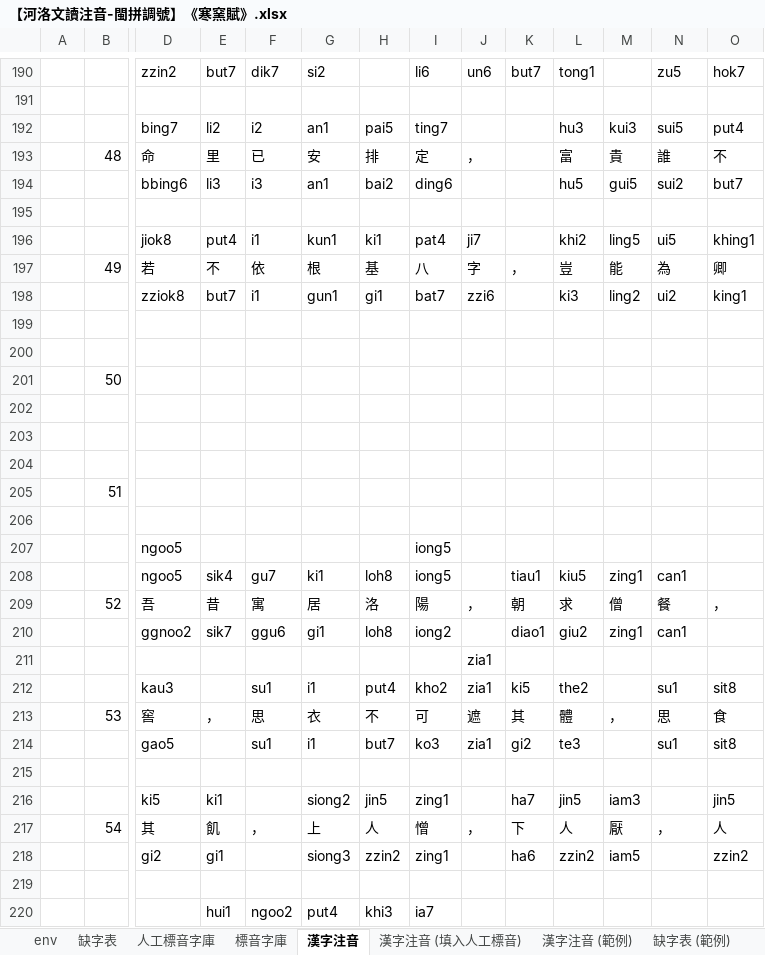
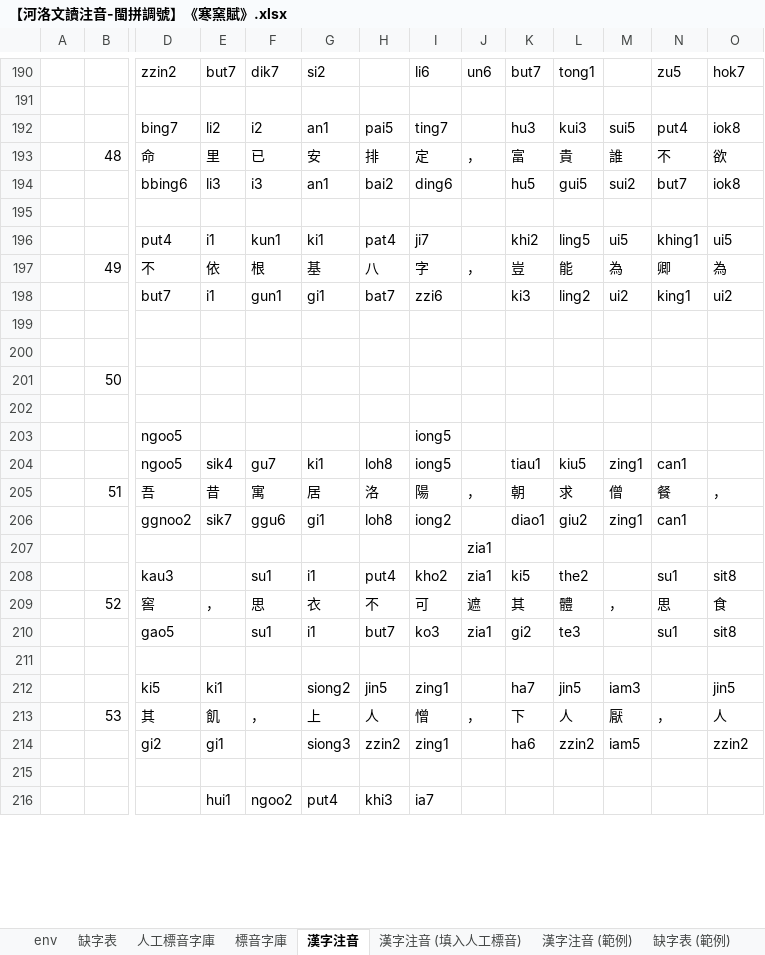
Before and after one commit to AlanJui/Piau-Im, an Excel workbook: output7/【河洛文讀注音-閩拼調號】《寒窯賦》.xlsx, sheet 漢字注音, drawn as a sheet; only a part is shown, gaps mark what is left out; values as stored, in another font and other column widths than the file's, no cell formats; conditional formats not drawn; removed rows and columns are numbered as before the commit, all else as after; rows hold the shown columns only; the diff covers the shown part only; the diff names each change by its address in the sheet, - before the commit and + after, or states it on an @@ line.

```diff
--- a/output7/【河洛文讀注音-閩拼調號】《寒窯賦》.xlsx (sheet 漢字注音)
+++ b/output7/【河洛文讀注音-閩拼調號】《寒窯賦》.xlsx (sheet 漢字注音)
-row 192:  |  | bing7 | li2 | i2 | an1 | pai5 | ting7 |  |  | hu3 | kui3 | sui5 | put4
-row 193:  | 48 | 命 | 里 | 已 | 安 | 排 | 定 | ， |  | 富 | 貴 | 誰 | 不
-row 194:  |  | bbing6 | li3 | i3 | an1 | bai2 | ding6 |  |  | hu5 | gui5 | sui2 | but7
+row 192:  |  | bing7 | li2 | i2 | an1 | pai5 | ting7 |  | hu3 | kui3 | sui5 | put4 | iok8
+row 193:  | 48 | 命 | 里 | 已 | 安 | 排 | 定 | ， | 富 | 貴 | 誰 | 不 | 欲
+row 194:  |  | bbing6 | li3 | i3 | an1 | bai2 | ding6 |  | hu5 | gui5 | sui2 | but7 | iok8
-row 196:  |  | jiok8 | put4 | i1 | kun1 | ki1 | pat4 | ji7 |  | khi2 | ling5 | ui5 | khing1
-row 197:  | 49 | 若 | 不 | 依 | 根 | 基 | 八 | 字 | ， | 豈 | 能 | 為 | 卿
-row 198:  |  | zziok8 | but7 | i1 | gun1 | gi1 | bat7 | zzi6 |  | ki3 | ling2 | ui2 | king1
+row 196:  |  | put4 | i1 | kun1 | ki1 | pat4 | ji7 |  | khi2 | ling5 | ui5 | khing1 | ui5
+row 197:  | 49 | 不 | 依 | 根 | 基 | 八 | 字 | ， | 豈 | 能 | 為 | 卿 | 為
+row 198:  |  | but7 | i1 | gun1 | gi1 | bat7 | zzi6 |  | ki3 | ling2 | ui2 | king1 | ui2
-row 203: (empty)
-row 204: (empty)
-row 205:  | 51
-row 206: (empty)
-B205: 52
+B205: 51
-B209: 53
+B209: 52
-B213: 54
+B213: 53
```
Also changed, not shown: 27 added rows, 23 removed rows and 73 edited cells elsewhere in this sheet, sheet env, cell formats, 3 other files.
